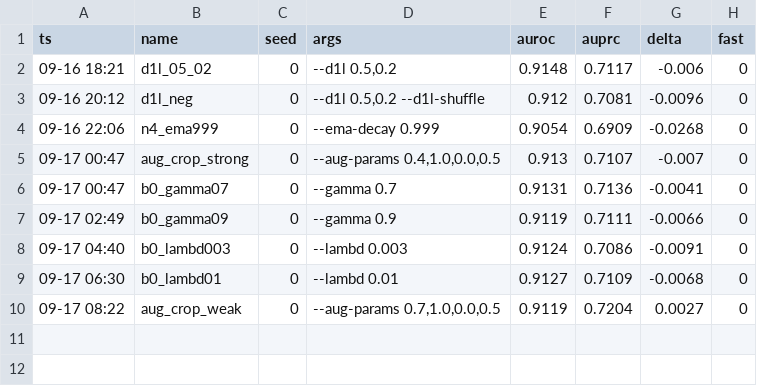
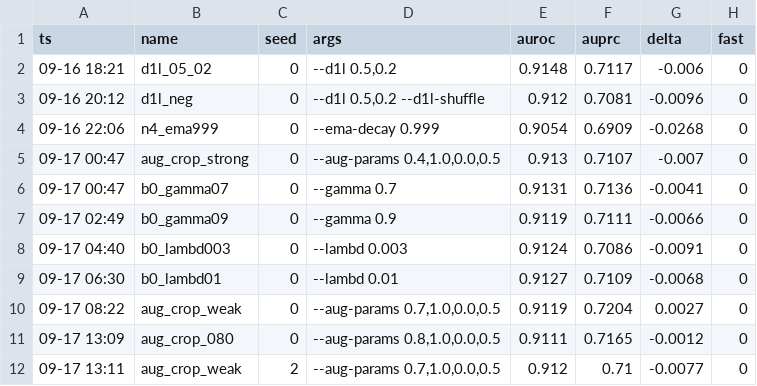
Before and after one commit to geziang/ECG, a CSV file: ECG_SSL_LFBT-main/runlog/M/matrix_results.csv, drawn as a sheet; the diff names each change by its address in the sheet, - before the commit and + after, or states it on an @@ line.

```diff
--- a/ECG_SSL_LFBT-main/runlog/M/matrix_results.csv
+++ b/ECG_SSL_LFBT-main/runlog/M/matrix_results.csv
+row 11: 09-17 13:09 | aug_crop_080 | 0 | --aug-params 0.8,1.0,0.0,0.5 | 0.9111 | 0.7165 | -0.0012 | 0
+row 12: 09-17 13:11 | aug_crop_weak | 2 | --aug-params 0.7,1.0,0.0,0.5 | 0.912 | 0.71 | -0.0077 | 0
```
Also changed, not shown: 7 other files.
